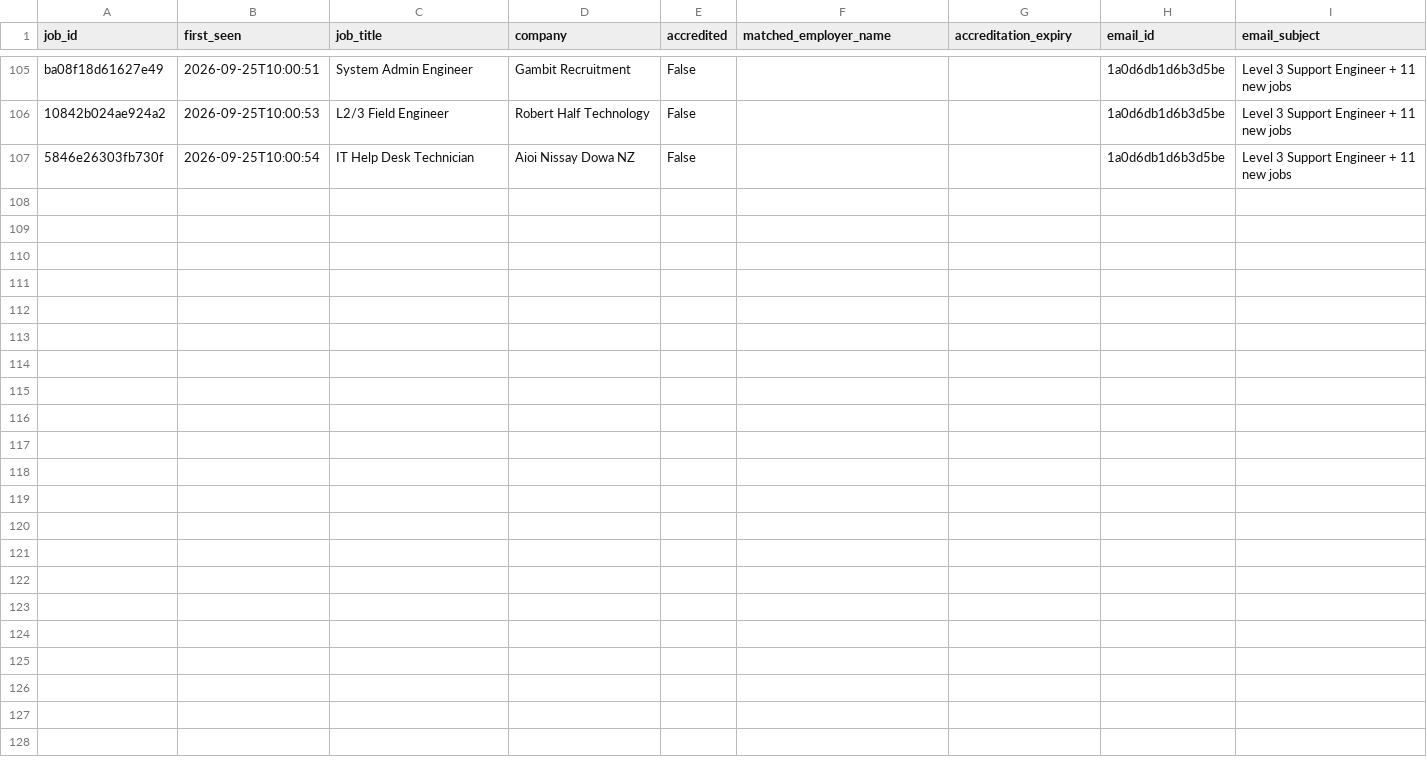
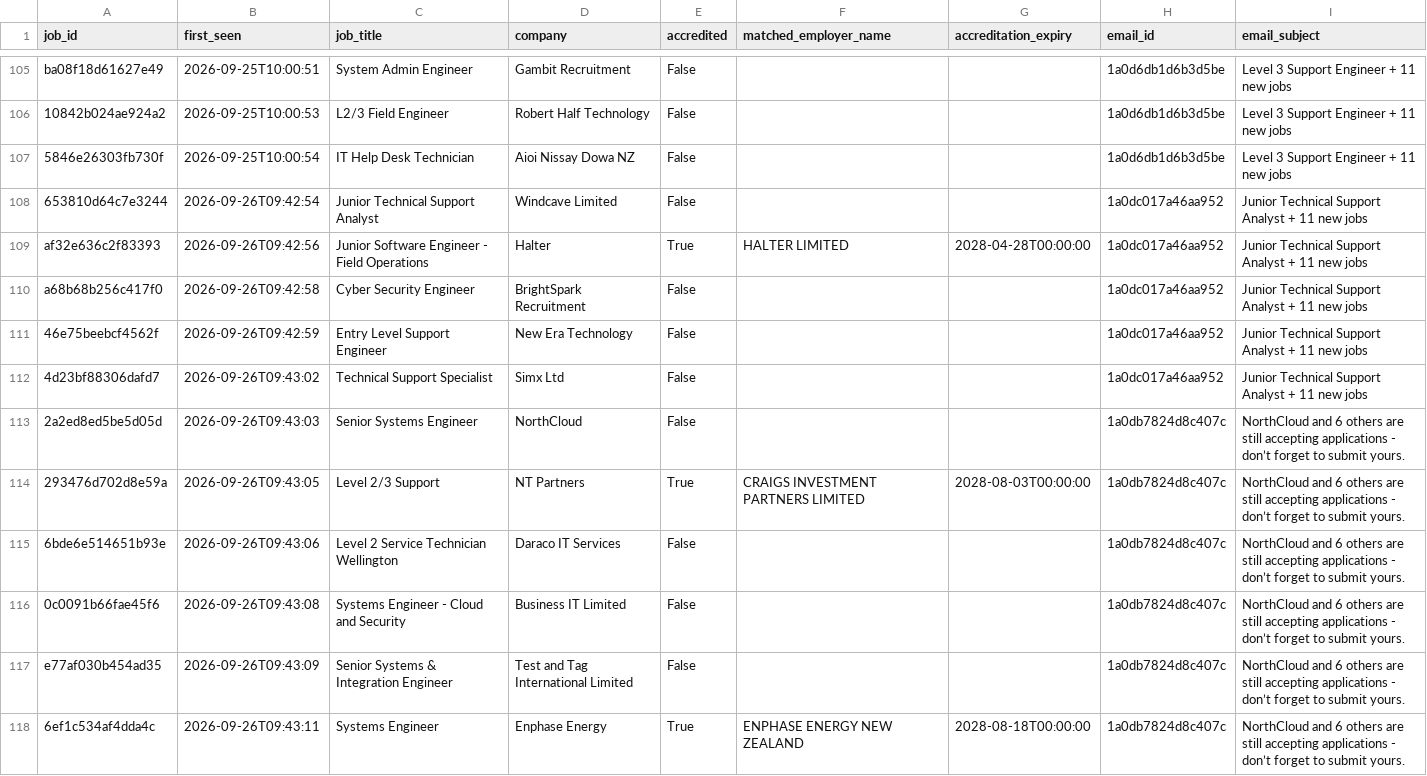
Before and after one commit to zeeshanayub/nz-accredited-employer-check, a CSV file: processed_jobs.csv, drawn as a sheet; only a part is shown, gaps mark what is left out.

```diff
--- a/processed_jobs.csv
+++ b/processed_jobs.csv
@@ -107 +107,12 @@ ba08f18d61627e49,2026-09-25T10:00:51,System Admin Engineer,Gambit Recruitment,Fa
 5846e26303fb730f,2026-09-25T10:00:54,IT Help Desk Technician,Aioi Nissay Dowa NZ,False,,,1a0d6db1d6b3d5be,Level 3 Support Engineer + 11 new jobs
+653810d64c7e3244,2026-09-26T09:42:54,Junior Technical Support Analyst,Windcave Limited,False,,,1a0dc017a46aa952,Junior Technical Support Analyst + 11 new jobs
+af32e636c2f83393,2026-09-26T09:42:56,Junior Software Engineer - Field Operations,Halter,True,HALTER LIMITED,2028-04-28T00:00:00,1a0dc017a46aa952,Junior Technical Support Analyst + 11 new jobs
+a68b68b256c417f0,2026-09-26T09:42:58,Cyber Security Engineer,BrightSpark Recruitment,False,,,1a0dc017a46aa952,Junior Technical Support Analyst + 11 new jobs
+46e75beebcf4562f,2026-09-26T09:42:59,Entry Level Support Engineer,New Era Technology,False,,,1a0dc017a46aa952,Junior Technical Support Analyst + 11 new jobs
+4d23bf88306dafd7,2026-09-26T09:43:02,Technical Support Specialist,Simx Ltd,False,,,1a0dc017a46aa952,Junior Technical Support Analyst + 11 new jobs
+2a2ed8ed5be5d05d,2026-09-26T09:43:03,Senior Systems Engineer,NorthCloud,False,,,1a0db7824d8c407c,NorthCloud and 6 others are still accepting applications - don’t forget to submit yours.
+293476d702d8e59a,2026-09-26T09:43:05,Level 2/3 Support,NT Partners,True,CRAIGS INVESTMENT PARTNERS LIMITED,2028-08-03T00:00:00,1a0db7824d8c407c,NorthCloud and 6 others are still accepting applications - don’t forget to submit yours.
+6bde6e514651b93e,2026-09-26T09:43:06,Level 2 Service Technician Wellington,Daraco IT Services,False,,,1a0db7824d8c407c,NorthCloud and 6 others are still accepting applications - don’t forget to submit yours.
+0c0091b66fae45f6,2026-09-26T09:43:08,Systems Engineer - Cloud and Security,Business IT Limited,False,,,1a0db7824d8c407c,NorthCloud and 6 others are still accepting applications - don’t forget to submit yours.
+e77af030b454ad35,2026-09-26T09:43:09,Senior Systems & Integration Engineer,Test and Tag International Limited,False,,,1a0db7824d8c407c,NorthCloud and 6 others are still accepting applications - don’t forget to submit yours.
+6ef1c534af4dda4c,2026-09-26T09:43:11,Systems Engineer,Enphase Energy,True,ENPHASE ENERGY NEW ZEALAND,2028-08-18T00:00:00,1a0db7824d8c407c,NorthCloud and 6 others are still accepting applications - don’t forget to submit yours.
```
